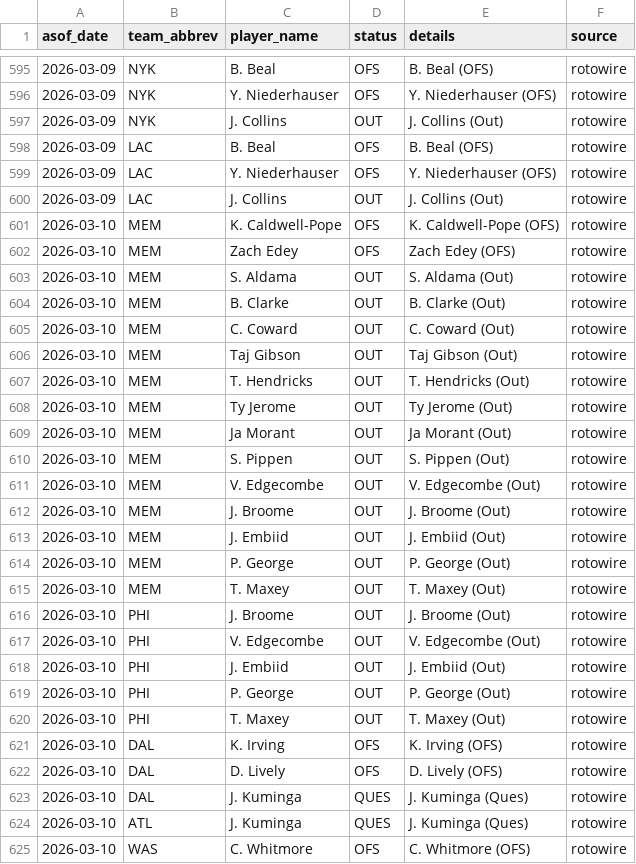
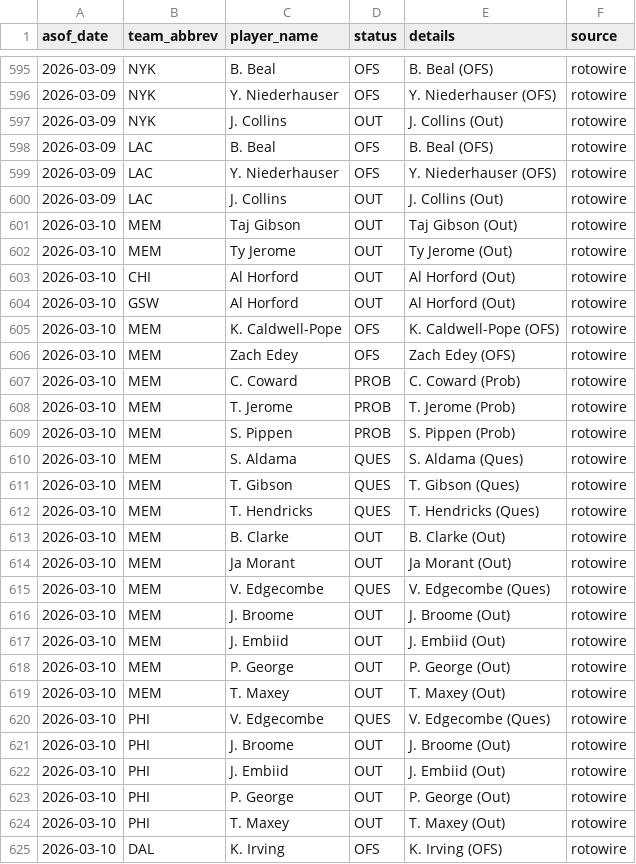
Before and after one commit to oliver-monday/NBAgent, a CSV file: logs/injury_log.csv, drawn as a sheet; only a part is shown, gaps mark what is left out; the shorter side is filled out with more unchanged rows; the diff covers the shown part only.

```diff
--- a/logs/injury_log.csv
+++ b/logs/injury_log.csv
@@ -600,13 +600,17 @@ asof_date,team_abbrev,player_name,status,details,source
 2026-03-09,LAC,J. Collins,OUT,J. Collins (Out),rotowire
+2026-03-10,MEM,Taj Gibson,OUT,Taj Gibson (Out),rotowire
+2026-03-10,MEM,Ty Jerome,OUT,Ty Jerome (Out),rotowire
+2026-03-10,CHI,Al Horford,OUT,Al Horford (Out),rotowire
+2026-03-10,GSW,Al Horford,OUT,Al Horford (Out),rotowire
 2026-03-10,MEM,K. Caldwell-Pope,OFS,K. Caldwell-Pope (OFS),rotowire
 2026-03-10,MEM,Zach Edey,OFS,Zach Edey (OFS),rotowire
-2026-03-10,MEM,S. Aldama,OUT,S. Aldama (Out),rotowire
+2026-03-10,MEM,C. Coward,PROB,C. Coward (Prob),rotowire
+2026-03-10,MEM,T. Jerome,PROB,T. Jerome (Prob),rotowire
+2026-03-10,MEM,S. Pippen,PROB,S. Pippen (Prob),rotowire
+2026-03-10,MEM,S. Aldama,QUES,S. Aldama (Ques),rotowire
+2026-03-10,MEM,T. Gibson,QUES,T. Gibson (Ques),rotowire
+2026-03-10,MEM,T. Hendricks,QUES,T. Hendricks (Ques),rotowire
 2026-03-10,MEM,B. Clarke,OUT,B. Clarke (Out),rotowire
-2026-03-10,MEM,C. Coward,OUT,C. Coward (Out),rotowire
-2026-03-10,MEM,Taj Gibson,OUT,Taj Gibson (Out),rotowire
-2026-03-10,MEM,T. Hendricks,OUT,T. Hendricks (Out),rotowire
-2026-03-10,MEM,Ty Jerome,OUT,Ty Jerome (Out),rotowire
 2026-03-10,MEM,Ja Morant,OUT,Ja Morant (Out),rotowire
-2026-03-10,MEM,S. Pippen,OUT,S. Pippen (Out),rotowire
-2026-03-10,MEM,V. Edgecombe,OUT,V. Edgecombe (Out),rotowire
+2026-03-10,MEM,V. Edgecombe,QUES,V. Edgecombe (Ques),rotowire
 2026-03-10,MEM,J. Broome,OUT,J. Broome (Out),rotowire
@@ -615,4 +619,4 @@ asof_date,team_abbrev,player_name,status,details,source
 2026-03-10,MEM,T. Maxey,OUT,T. Maxey (Out),rotowire
+2026-03-10,PHI,V. Edgecombe,QUES,V. Edgecombe (Ques),rotowire
 2026-03-10,PHI,J. Broome,OUT,J. Broome (Out),rotowire
-2026-03-10,PHI,V. Edgecombe,OUT,V. Edgecombe (Out),rotowire
 2026-03-10,PHI,J. Embiid,OUT,J. Embiid (Out),rotowire
```
Also changed, not shown: 7 added rows, 6 removed rows and 7 edited cells elsewhere in this file, 1 other file.
